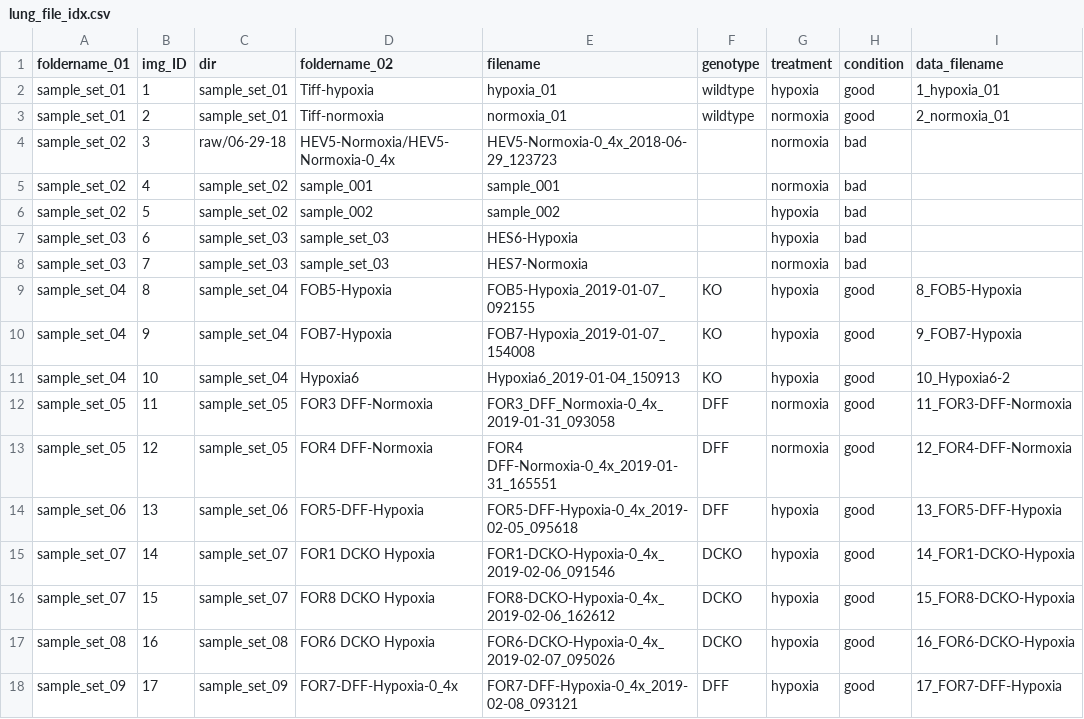
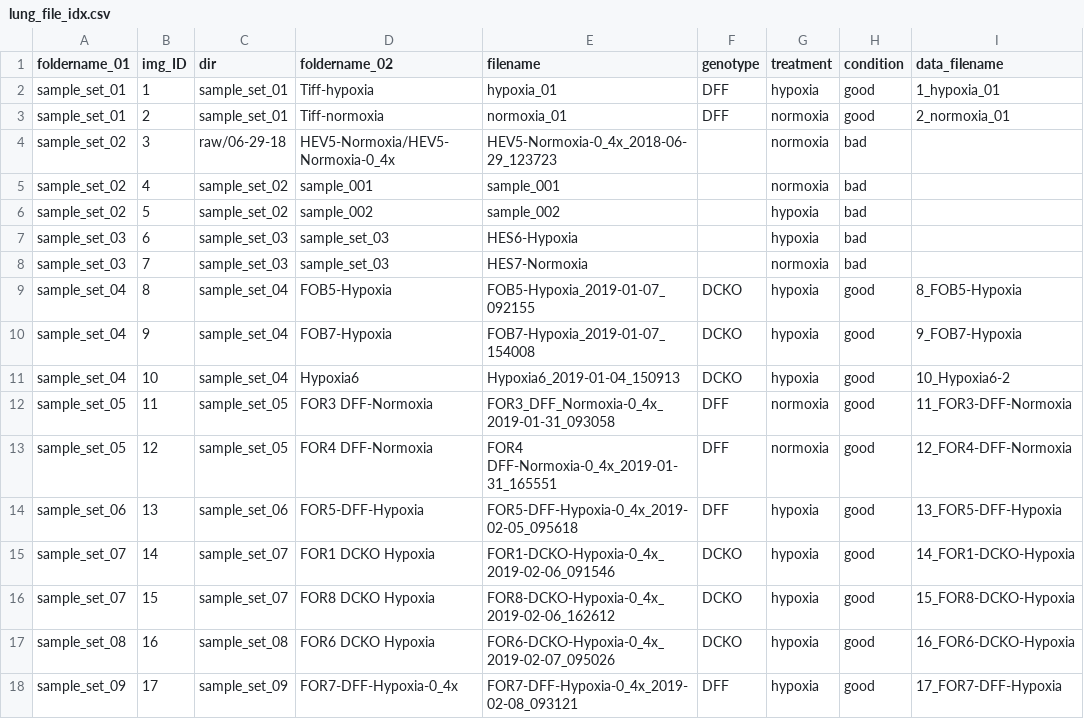
Before and after one commit to eufmike/woo_lung_analysis, a CSV file: par/lung_file_idx.csv, drawn as a sheet.

```diff
--- a/par/lung_file_idx.csv
+++ b/par/lung_file_idx.csv
@@ -1,4 +1,4 @@
 foldername_01,img_ID,dir,foldername_02,filename,genotype,treatment,condition,data_filename
-sample_set_01,1,sample_set_01,Tiff-hypoxia,hypoxia_01,wildtype,hypoxia,good,1_hypoxia_01
-sample_set_01,2,sample_set_01,Tiff-normoxia,normoxia_01,wildtype,normoxia,good,2_normoxia_01
+sample_set_01,1,sample_set_01,Tiff-hypoxia,hypoxia_01,DFF,hypoxia,good,1_hypoxia_01
+sample_set_01,2,sample_set_01,Tiff-normoxia,normoxia_01,DFF,normoxia,good,2_normoxia_01
 sample_set_02,3,raw/06-29-18,HEV5-Normoxia/HEV5-Normoxia-0_4x,HEV5-Normoxia-0_4x_2018-06-29_123723,,normoxia,bad,
@@ -8,5 +8,5 @@ sample_set_03,6,sample_set_03,sample_set_03,HES6-Hypoxia,,hypoxia,bad,
 sample_set_03,7,sample_set_03,sample_set_03,HES7-Normoxia,,normoxia,bad,
-sample_set_04,8,sample_set_04,FOB5-Hypoxia,FOB5-Hypoxia_2019-01-07_092155,KO,hypoxia,good,8_FOB5-Hypoxia
-sample_set_04,9,sample_set_04,FOB7-Hypoxia,FOB7-Hypoxia_2019-01-07_154008,KO,hypoxia,good,9_FOB7-Hypoxia
-sample_set_04,10,sample_set_04,Hypoxia6,Hypoxia6_2019-01-04_150913,KO,hypoxia,good,10_Hypoxia6-2
+sample_set_04,8,sample_set_04,FOB5-Hypoxia,FOB5-Hypoxia_2019-01-07_092155,DCKO,hypoxia,good,8_FOB5-Hypoxia
+sample_set_04,9,sample_set_04,FOB7-Hypoxia,FOB7-Hypoxia_2019-01-07_154008,DCKO,hypoxia,good,9_FOB7-Hypoxia
+sample_set_04,10,sample_set_04,Hypoxia6,Hypoxia6_2019-01-04_150913,DCKO,hypoxia,good,10_Hypoxia6-2
 sample_set_05,11,sample_set_05,FOR3 DFF-Normoxia,FOR3_DFF_Normoxia-0_4x_2019-01-31_093058,DFF,normoxia,good,11_FOR3-DFF-Normoxia
```
Also changed, not shown: 2 other files.
